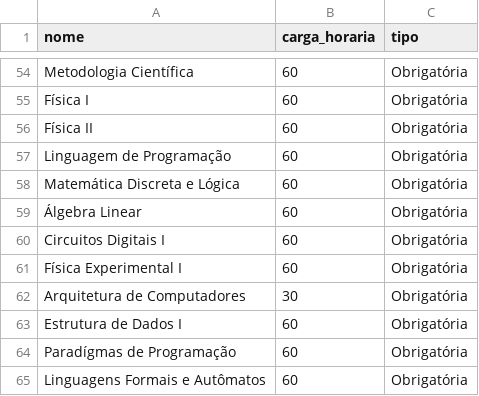
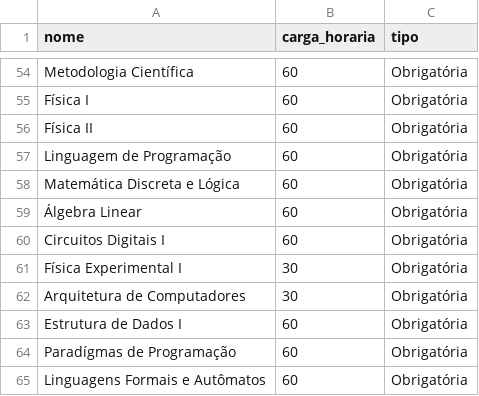
Before and after one commit to jorgeribeiro/planejador-cp-ufma, a CSV file: sql/disciplinas.csv, drawn as a sheet; only a part is shown, gaps mark what is left out.

Commit message:
modified:   sql/disciplinas.csv 	modified:   sql/disciplinas.sql

```diff
--- a/sql/disciplinas.csv
+++ b/sql/disciplinas.csv
@@ -60,3 +60,3 @@ Matemática Discreta e Lógica,60,Obrigatória
 Circuitos Digitais I ,60,Obrigatória
-Física Experimental I ,60,Obrigatória
+Física Experimental I ,30,Obrigatória
 Arquitetura de Computadores,30,Obrigatória
```
Also changed, not shown: 1 other file.
